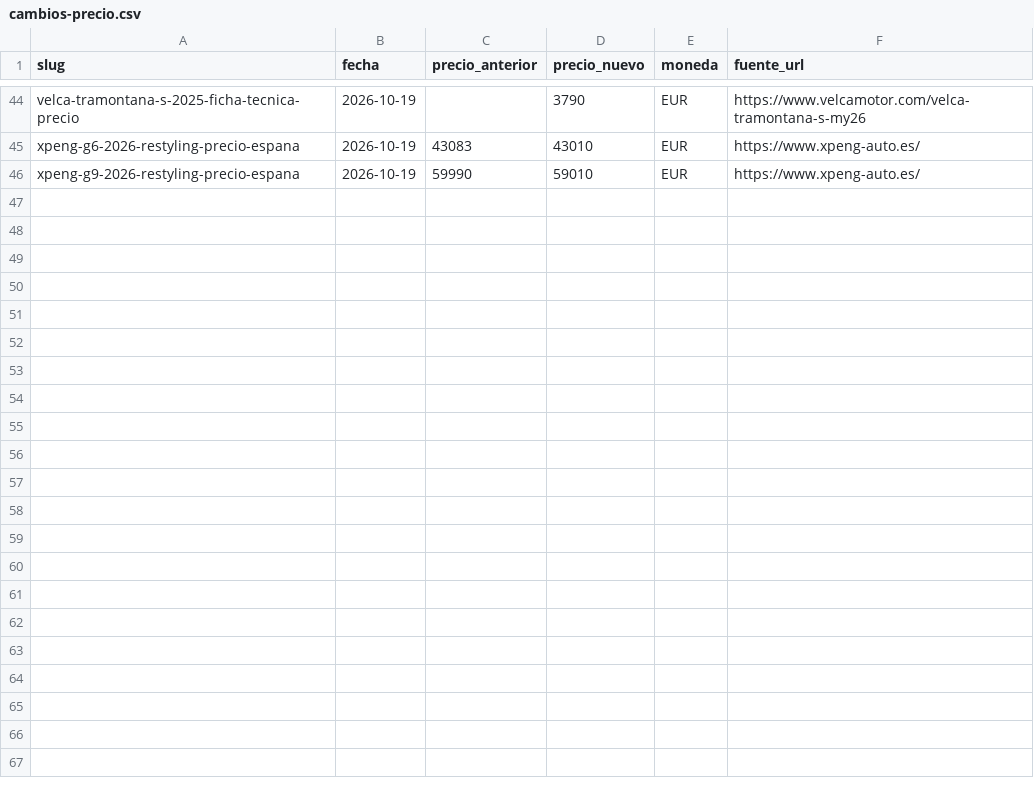
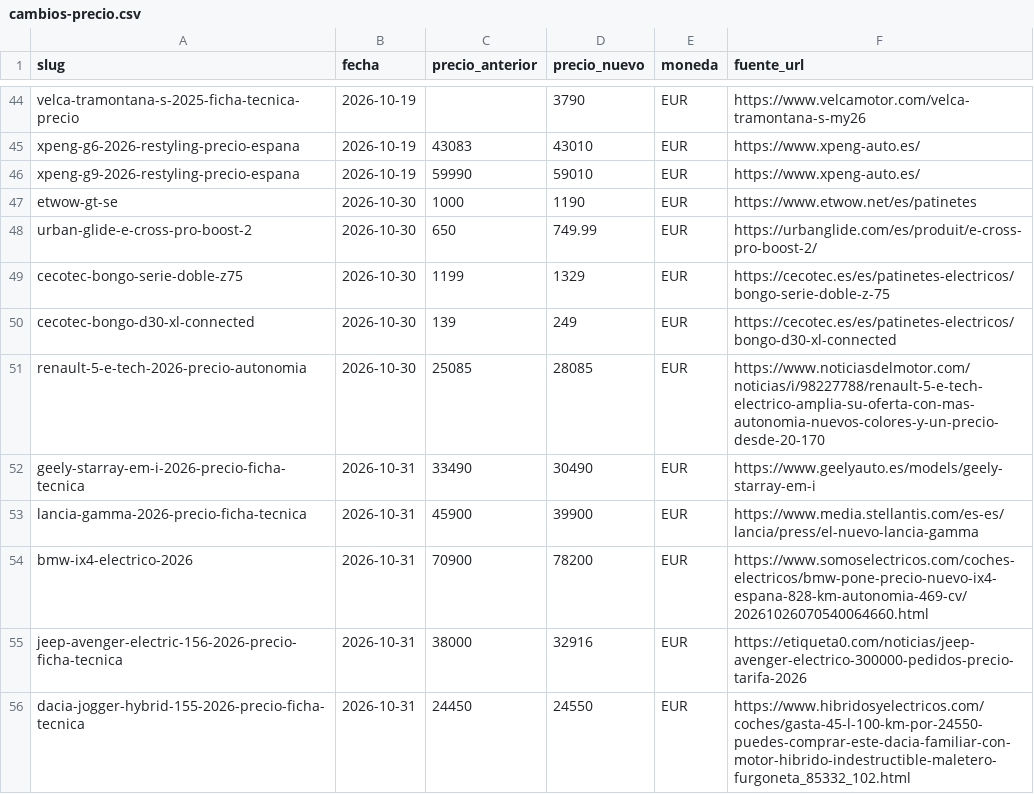
Before and after one commit to danielsanchezverdasco-art/recurretumulta, a CSV file: docs/precios/cambios-precio.csv, drawn as a sheet; only a part is shown, gaps mark what is left out.

Commit message:
Radar precios 31/10/2026: 5 PVP verificados (Geely Starray EM-i, Lancia Gamma, BMW iX4 50 xDrive, Jeep Avenger Electric, Dacia Jogger Hybrid 155)

```diff
--- a/docs/precios/cambios-precio.csv
+++ b/docs/precios/cambios-precio.csv
@@ -46 +46,11 @@ xpeng-g6-2026-restyling-precio-espana,2026-10-19,43083,43010,EUR,https://www.xpe
 xpeng-g9-2026-restyling-precio-espana,2026-10-19,59990,59010,EUR,https://www.xpeng-auto.es/
+etwow-gt-se,2026-10-30,1000,1190,EUR,https://www.etwow.net/es/patinetes
+urban-glide-e-cross-pro-boost-2,2026-10-30,650,749.99,EUR,https://urbanglide.com/es/produit/e-cross-pro-boost-2/
+cecotec-bongo-serie-doble-z75,2026-10-30,1199,1329,EUR,https://cecotec.es/es/patinetes-electricos/bongo-serie-doble-z-75
+cecotec-bongo-d30-xl-connected,2026-10-30,139,249,EUR,https://cecotec.es/es/patinetes-electricos/bongo-d30-xl-connected
+renault-5-e-tech-2026-precio-autonomia,2026-10-30,25085,28085,EUR,https://www.noticiasdelmotor.com/noticias/i/98227788/renault-5-e-tech-electrico-amplia-su-oferta-con-mas-autonomia-nuevos-colores-y-un-precio-desde-20-170
+geely-starray-em-i-2026-precio-ficha-tecnica,2026-10-31,33490,30490,EUR,https://www.geelyauto.es/models/geely-starray-em-i
+lancia-gamma-2026-precio-ficha-tecnica,2026-10-31,45900,39900,EUR,https://www.media.stellantis.com/es-es/lancia/press/el-nuevo-lancia-gamma
+bmw-ix4-electrico-2026,2026-10-31,70900,78200,EUR,https://www.somoselectricos.com/coches-electricos/bmw-pone-precio-nuevo-ix4-espana-828-km-autonomia-469-cv/20261026070540064660.html
+jeep-avenger-electric-156-2026-precio-ficha-tecnica,2026-10-31,38000,32916,EUR,https://etiqueta0.com/noticias/jeep-avenger-electrico-300000-pedidos-precio-tarifa-2026
+dacia-jogger-hybrid-155-2026-precio-ficha-tecnica,2026-10-31,24450,24550,EUR,https://www.hibridosyelectricos.com/coches/gasta-45-l-100-km-por-24550-puedes-comprar-este-dacia-familiar-con-motor-hibrido-indestructible-maletero-furgoneta_85332_102.html
```
Also changed, not shown: 5 other files.
